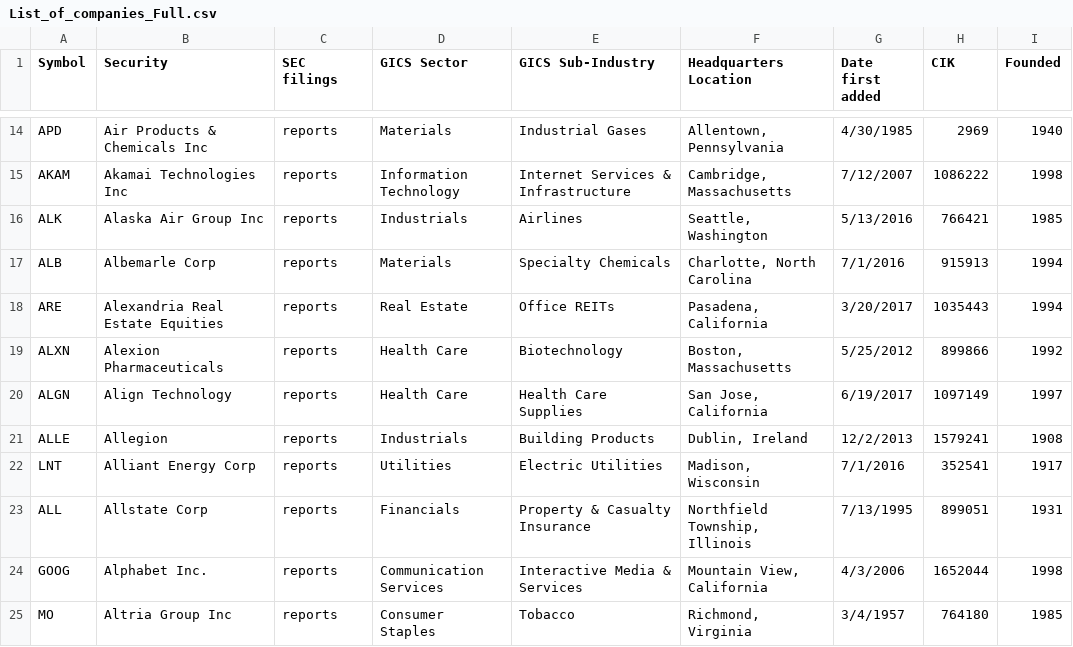
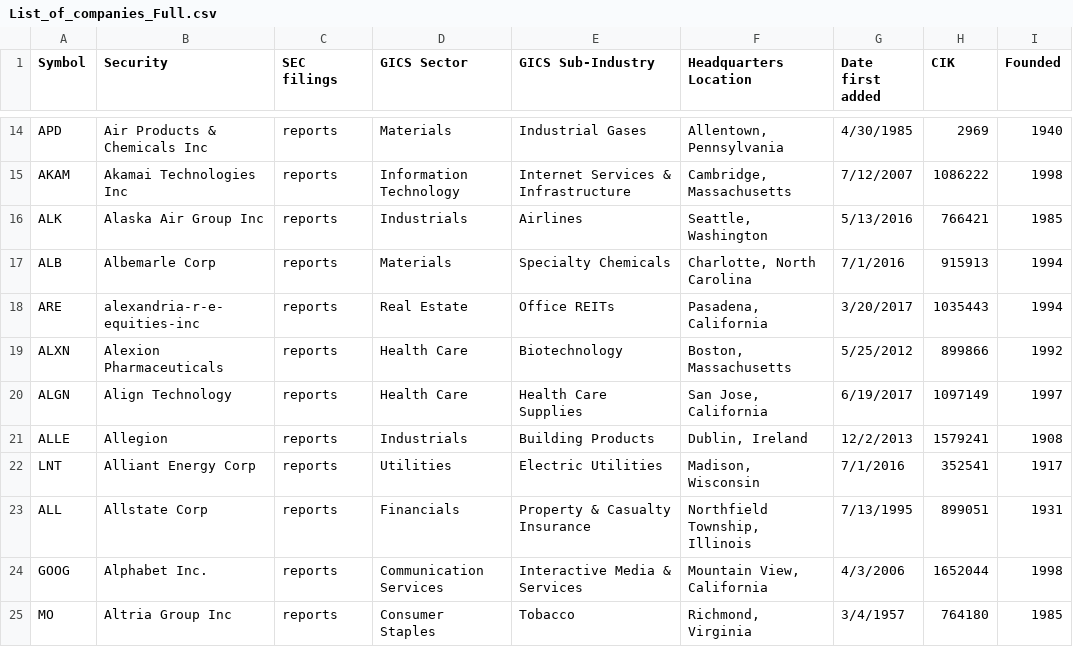
Before and after one commit to Larry-Gan/PCS-PolitCS, a CSV file: List_of_companies_Full.csv, drawn as a sheet; only a part is shown, gaps mark what is left out.

```diff
--- a/List_of_companies_Full.csv
+++ b/List_of_companies_Full.csv
@@ -17,3 +17,3 @@ ALK,Alaska Air Group Inc,reports,Industrials,Airlines,"Seattle, Washington",5/13
 ALB,Albemarle Corp,reports,Materials,Specialty Chemicals,"Charlotte, North Carolina",7/1/2016,915913,1994
-ARE,Alexandria Real Estate Equities,reports,Real Estate,Office REITs,"Pasadena, California",3/20/2017,1035443,1994
+ARE,alexandria-r-e-equities-inc,reports,Real Estate,Office REITs,"Pasadena, California",3/20/2017,1035443,1994
 ALXN,Alexion Pharmaceuticals,reports,Health Care,Biotechnology,"Boston, Massachusetts",5/25/2012,899866,1992
```
Also changed, not shown: 17 other files.
